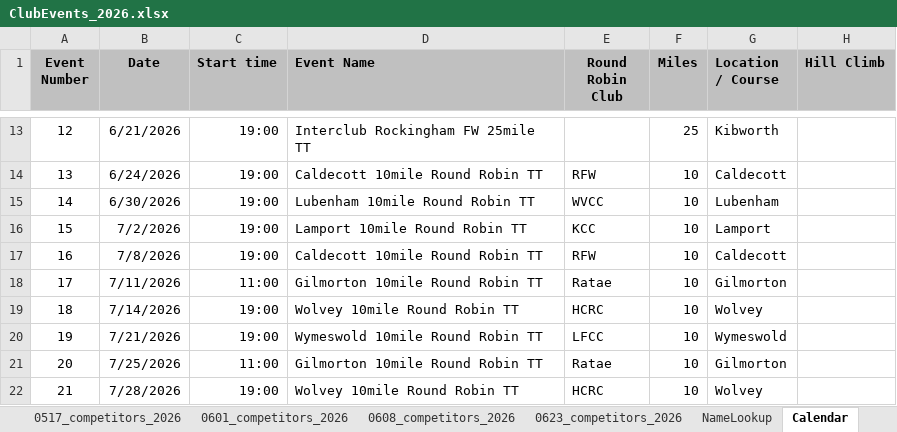
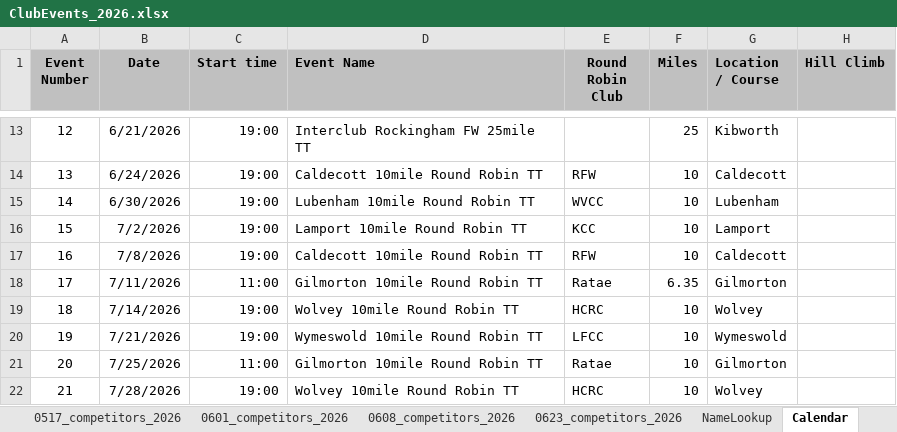
Before and after one commit to WellandValleyCC/WellandValleyCC.github.io, an Excel workbook: data/ClubEvents_2026.xlsx, sheet Calendar, drawn as a sheet; only a part is shown, gaps mark what is left out; values as stored, in another font and other column widths than the file's, no borders; conditional formats not drawn; the diff names each change by its address in the sheet, - before the commit and + after, or states it on an @@ line.

Commit message:
11/07 event (number 17) distance changed to 6.35 miles
Nominally a 10 still - part of the Round Robin series)

```diff
--- a/data/ClubEvents_2026.xlsx (sheet Calendar)
+++ b/data/ClubEvents_2026.xlsx (sheet Calendar)
-F18 (Miles): 10
+F18 (Miles): 6.35
```
Also changed, not shown: formulas that keep their value.
